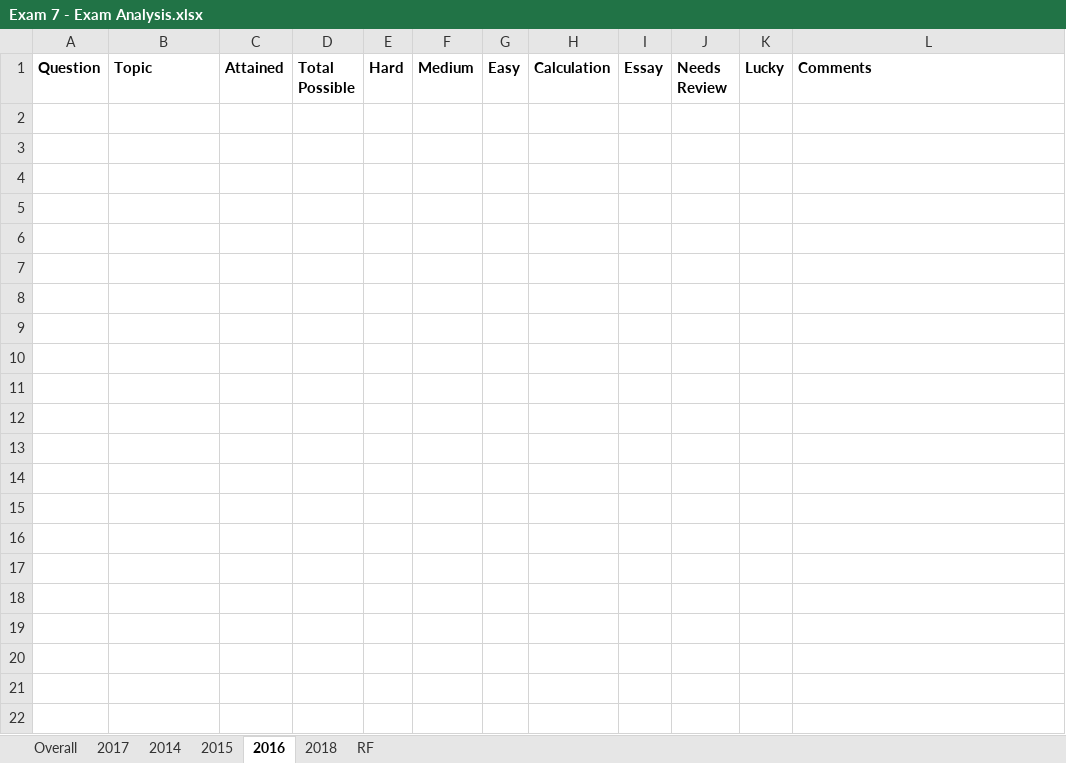
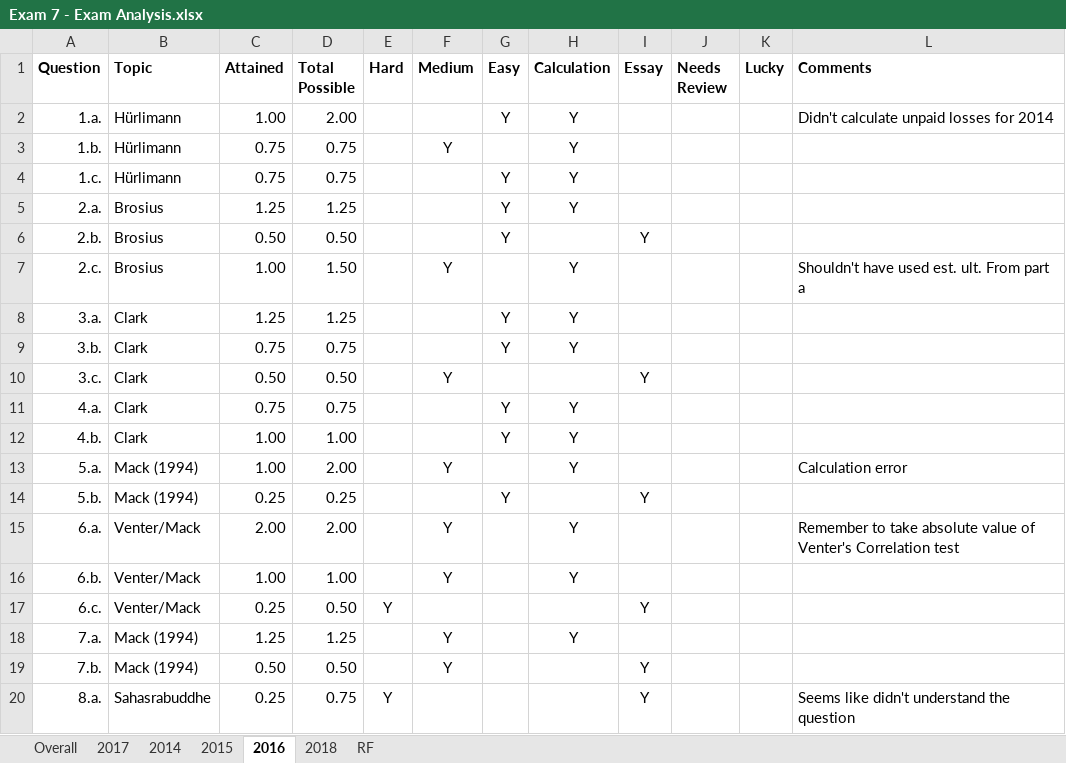
Before and after one commit to duneguy/Exam-Analysis, an Excel workbook: Data/Exam 7 - Exam Analysis.xlsx, sheet 2016, drawn as a sheet; only a part is shown; values as stored, in another font and other column widths than the file's, no borders; the diff covers the shown part only; the diff names each change by its address in the sheet, - before the commit and + after, or states it on an @@ line.

```diff
--- a/Data/Exam 7 - Exam Analysis.xlsx (sheet 2016)
+++ b/Data/Exam 7 - Exam Analysis.xlsx (sheet 2016)
+row 2: 1.a. | Hürlimann | 1.00 | 2.00 |  |  | Y | Y |  |  |  | Didn't calculate unpaid losses for 2014
+row 3: 1.b. | Hürlimann | 0.75 | 0.75 |  | Y |  | Y
+row 4: 1.c. | Hürlimann | 0.75 | 0.75 |  |  | Y | Y
+row 5: 2.a. | Brosius | 1.25 | 1.25 |  |  | Y | Y
+row 6: 2.b. | Brosius | 0.50 | 0.50 |  |  | Y |  | Y
+row 7: 2.c. | Brosius | 1.00 | 1.50 |  | Y |  | Y |  |  |  | Shouldn't have used est. ult. From part a
+row 8: 3.a. | Clark | 1.25 | 1.25 |  |  | Y | Y
+row 9: 3.b. | Clark | 0.75 | 0.75 |  |  | Y | Y
+row 10: 3.c. | Clark | 0.50 | 0.50 |  | Y |  |  | Y
+row 11: 4.a. | Clark | 0.75 | 0.75 |  |  | Y | Y
+row 12: 4.b. | Clark | 1.00 | 1.00 |  |  | Y | Y
+row 13: 5.a. | Mack (1994) | 1.00 | 2.00 |  | Y |  | Y |  |  |  | Calculation error
+row 14: 5.b. | Mack (1994) | 0.25 | 0.25 |  |  | Y |  | Y
+row 15: 6.a. | Venter/Mack | 2.00 | 2.00 |  | Y |  | Y |  |  |  | Remember to take absolute value of Venter's Correlation test
+row 16: 6.b. | Venter/Mack | 1.00 | 1.00 |  | Y |  | Y
+row 17: 6.c. | Venter/Mack | 0.25 | 0.50 | Y |  |  |  | Y
+row 18: 7.a. | Mack (1994) | 1.25 | 1.25 |  | Y |  | Y
+row 19: 7.b. | Mack (1994) | 0.50 | 0.50 |  | Y |  |  | Y
+row 20: 8.a. | Sahasrabuddhe | 0.25 | 0.75 | Y |  |  |  | Y |  |  | Seems like didn't understand the question
```
Also changed, not shown: 50 added rows elsewhere in this sheet, sheet 2018, sheet 2015, sheet Overall, 1 other file.
